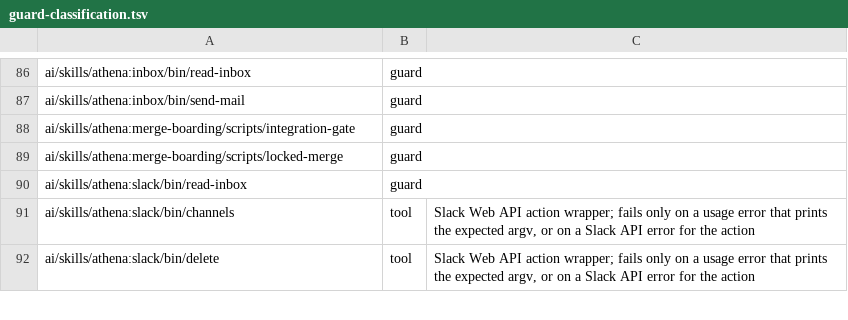
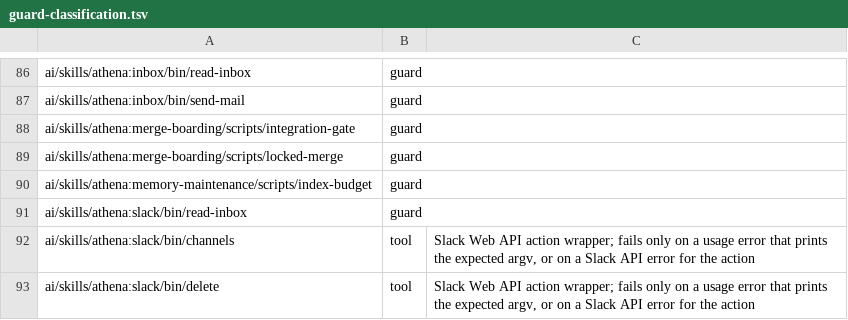
Before and after one commit to CJPoll/custom, a TSV file: ai/guard-classification.tsv, drawn as a sheet; only a part is shown, gaps mark what is left out; the diff names each change by its address in the sheet, - before the commit and + after, or states it on an @@ line.

```diff
--- a/ai/guard-classification.tsv
+++ b/ai/guard-classification.tsv
+row 90: ai/skills/athena:memory-maintenance/scripts/index-budget | guard
```
Also changed, not shown: 6 other files.
